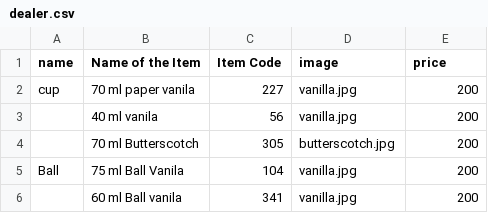
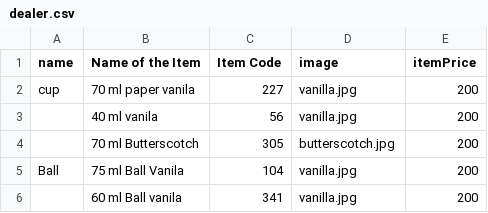
Before and after one commit to IdeaProjectsLibinRahul/Milma, a CSV file: app/src/main/assets/dealer.csv, drawn as a sheet; only a part is shown.

```diff
--- a/app/src/main/assets/dealer.csv
+++ b/app/src/main/assets/dealer.csv
@@ -1,2 +1,2 @@
-name,Name of the Item,Item Code,image,price,
+name,Name of the Item,Item Code,image,itemPrice,
 cup,70 ml paper vanila,227,vanilla.jpg,200,
```
Also changed, not shown: 15 other files.
